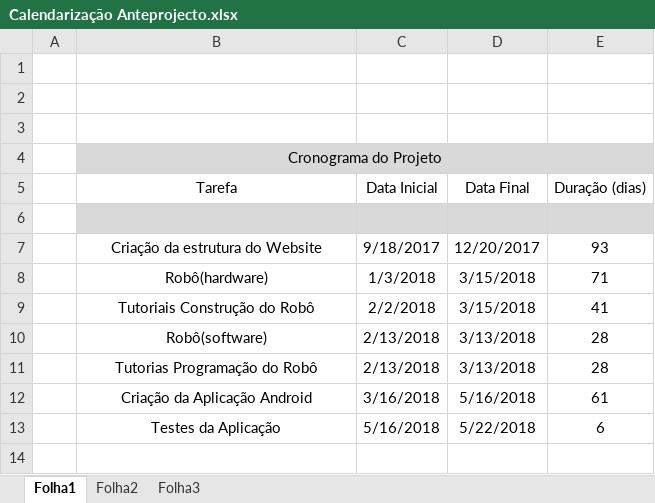
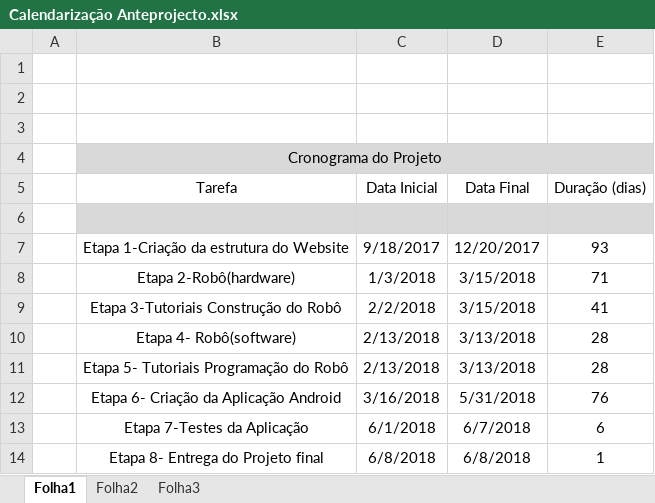
Before and after one commit to IAmAlmeida/JJMP, an Excel workbook: Calendarização Anteprojecto.xlsx, sheet Folha1, drawn as a sheet; values as stored, in another font and other column widths than the file's, no borders; charts and pictures not drawn; the diff names each change by its address in the sheet, - before the commit and + after, or states it on an @@ line.

```diff
--- a/Calendarização Anteprojecto.xlsx (sheet Folha1)
+++ b/Calendarização Anteprojecto.xlsx (sheet Folha1)
-B7 (Tarefa): Criação da estrutura do Website
+B7 (Tarefa): Etapa 1-Criação da estrutura do Website
-B8 (Tarefa): Robô(hardware)
+B8 (Tarefa): Etapa 2-Robô(hardware)
-B9 (Tarefa): Tutoriais Construção do Robô
+B9 (Tarefa): Etapa 3-Tutoriais Construção do Robô
-B10 (Tarefa): Robô(software)
+B10 (Tarefa): Etapa 4- Robô(software)
-B11 (Tarefa): Tutorias Programação do Robô
+B11 (Tarefa): Etapa 5- Tutoriais Programação do Robô
-B12 (Tarefa): Criação da Aplicação Android
+B12 (Tarefa): Etapa 6- Criação da Aplicação Android
-D12 (Data Final): 5/16/2018
+D12 (Data Final): 5/31/2018
-E12 (Duração (dias)): 61
+E12 (Duração (dias)): 76
-B13 (Tarefa): Testes da Aplicação
+B13 (Tarefa): Etapa 7-Testes da Aplicação
-C13 (Data Inicial): 5/16/2018
+C13 (Data Inicial): 6/1/2018
-D13 (Data Final): 5/22/2018
+D13 (Data Final): 6/7/2018
+row 14:  | Etapa 8- Entrega do Projeto final | 6/8/2018 | 6/8/2018 | 1
```
Also changed, not shown: charts or pictures, 3 other files.
